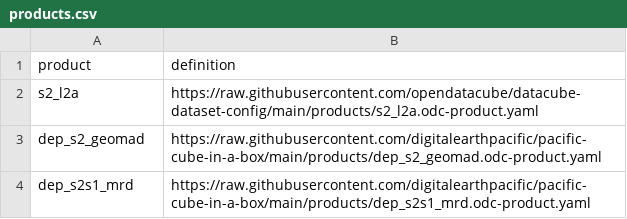
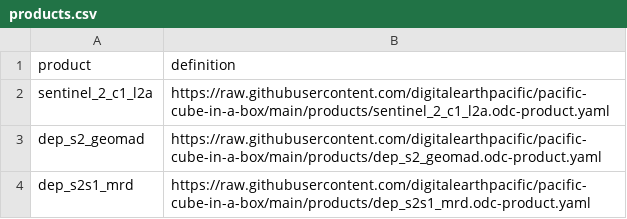
Before and after one commit to digitalearthpacific/pacific-cube-in-a-box, a CSV file: products.csv, drawn as a sheet; removed rows and columns are numbered as before the commit, all else as after; the diff names each change by its address in the sheet, - before the commit and + after, or states it on an @@ line.

Commit message:
Update s-2 to use Collection 1 data

```diff
--- a/products.csv
+++ b/products.csv
-row 2: s2_l2a | https://raw.githubusercontent.com/opendatacube/datacube-dataset-config/main/products/s2_l2a.odc-product.yaml
+row 2: sentinel_2_c1_l2a | https://raw.githubusercontent.com/digitalearthpacific/pacific-cube-in-a-box/main/products/sentinel_2_c1_l2a.odc-product.yaml
```
Also changed, not shown: 5 other files.
